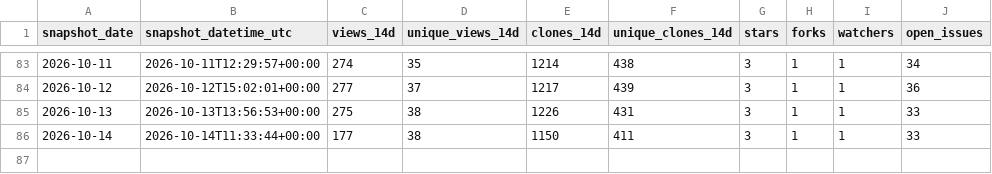
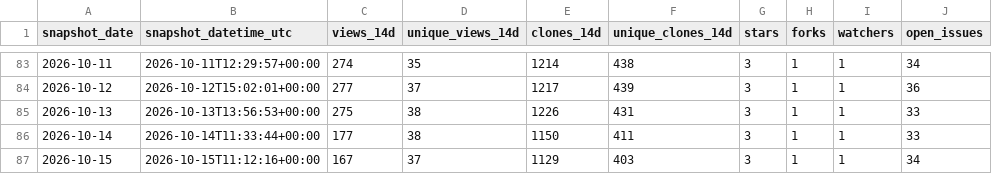
Before and after one commit to danielep71/VBA-DATETIMEPICKER, a CSV file: data/traffic.csv, drawn as a sheet; only a part is shown, gaps mark what is left out; the diff names each change by its address in the sheet, - before the commit and + after, or states it on an @@ line.

```diff
--- a/data/traffic.csv
+++ b/data/traffic.csv
+row 87: 2026-10-15 | 2026-10-15T11:12:16+00:00 | 167 | 37 | 1129 | 403 | 3 | 1 | 1 | 34
```
Also changed, not shown: data/popular_paths.csv, data/referrers.csv, 3 other files.
